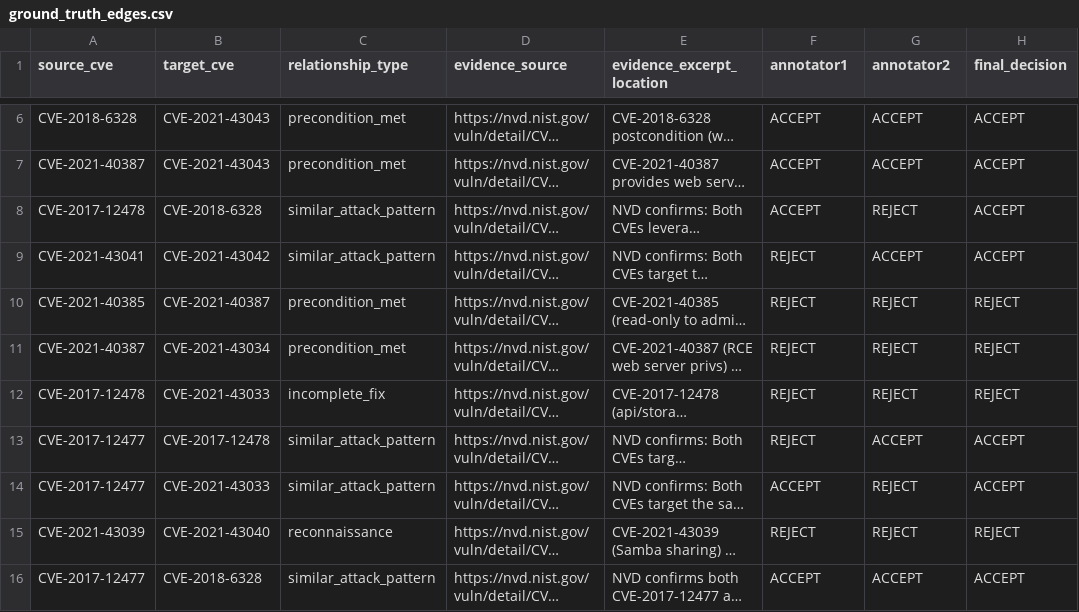
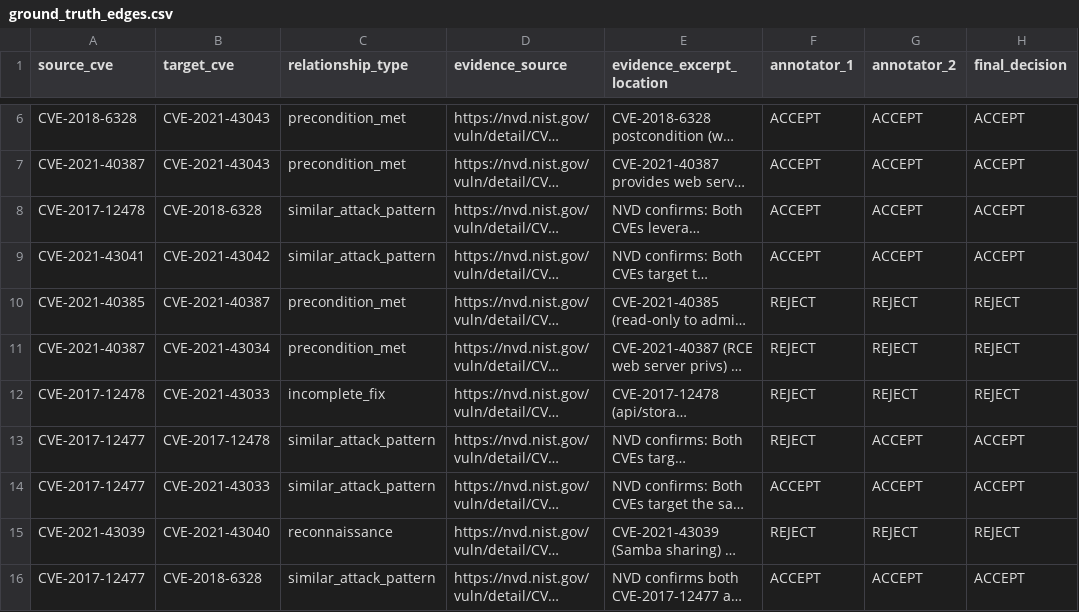
Before and after one commit to SMU-ISE/sc-cov-attack-graph, a CSV file: dataset/kaseya/ground_truth_edges.csv, drawn as a sheet; only a part is shown, gaps mark what is left out; long unchanged cells end in …; the diff names each change by its address in the sheet, - before the commit and + after, or states it on an @@ line.

Commit message:
fix(kaseya): update ground_truth_edges.csv
- Correct invalid column names in Kaseya ground_truth_edges.csv to match the defined schema
- Update the CVE relationship data and annotator decisions based on the latest review

```diff
--- a/dataset/kaseya/ground_truth_edges.csv
+++ b/dataset/kaseya/ground_truth_edges.csv
-F1: annotator1
+F1: annotator_1
-G1: annotator2
+G1: annotator_2
-G8 (annotator_2): REJECT
+G8 (annotator_2): ACCEPT
-F9 (annotator_1): REJECT
+F9 (annotator_1): ACCEPT
-G14 (annotator_2): REJECT
+G14 (annotator_2): ACCEPT
```
